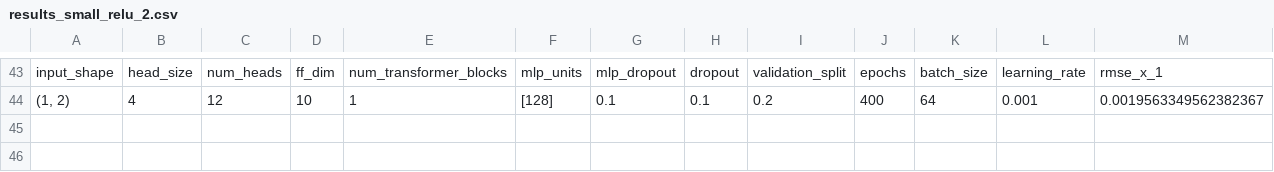
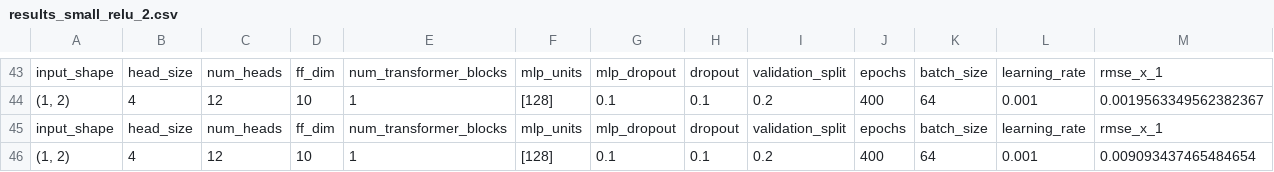
Before and after one commit to s-hallsworth/Transformer_Formulation, a CSV file: Transformer_Toy/results_small_relu_2.csv, drawn as a sheet; only a part is shown, gaps mark what is left out; rows hold the shown columns only; the diff names each change by its address in the sheet, - before the commit and + after, or states it on an @@ line.

```diff
--- a/Transformer_Toy/results_small_relu_2.csv
+++ b/Transformer_Toy/results_small_relu_2.csv
+row 45: input_shape | head_size | num_heads | ff_dim | num_transformer_blocks | mlp_units | mlp_dropout | dropout | validation_split | epochs | batch_size | learning_rate | rmse_x_1
+row 46: (1, 2) | 4 | 12 | 10 | 1 | [128] | 0.1 | 0.1 | 0.2 | 400 | 64 | 0.001 | 0.009093437465484654
```
Also changed, not shown: 7 other files.
